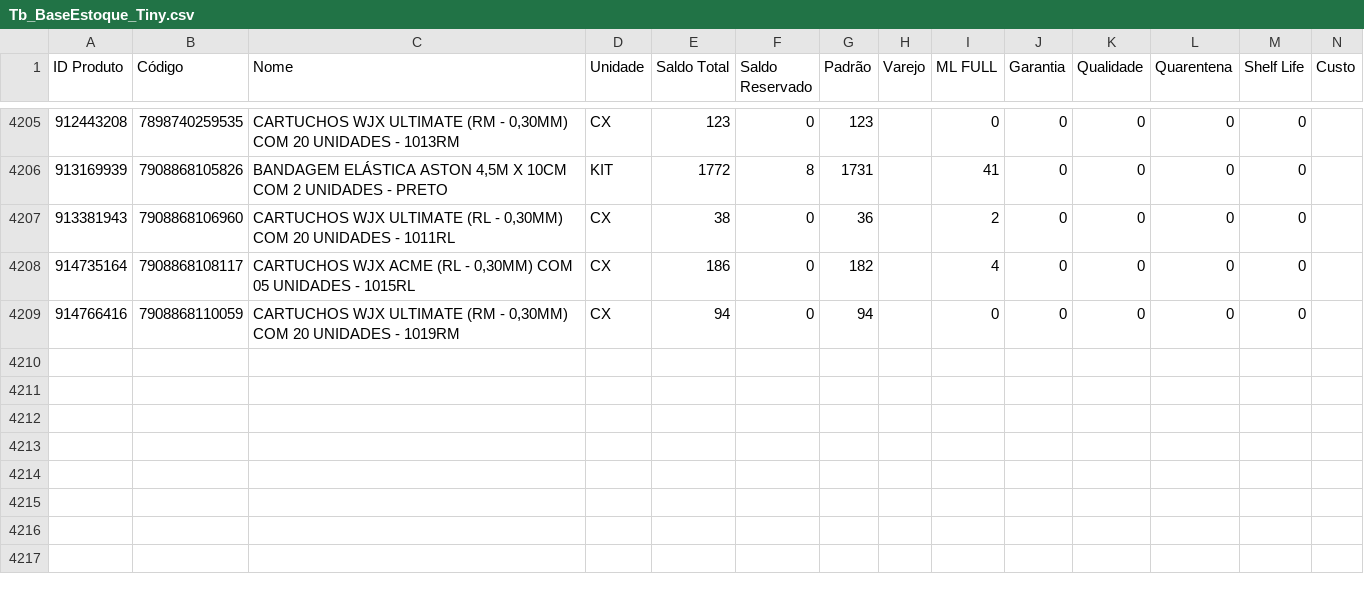
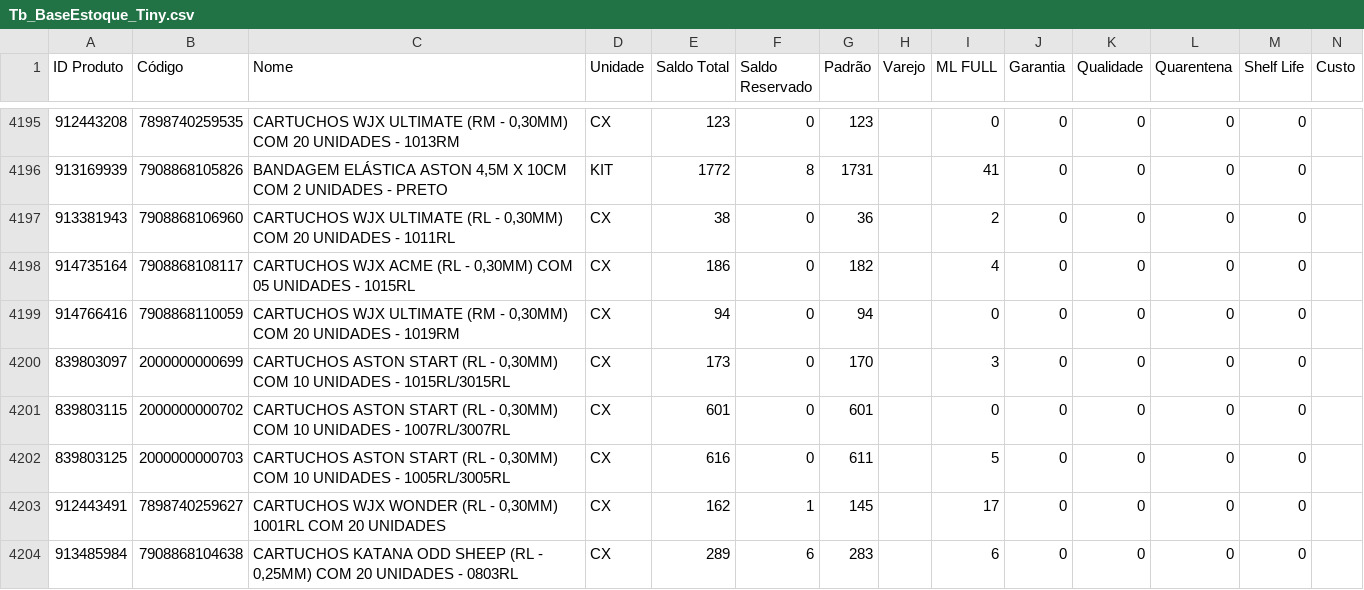
Before and after one commit to JhonatanAlmeida02/Pdg-Tiny-Importacoes, a CSV file: TB_bases/Tb_BaseEstoque_Tiny.csv, drawn as a sheet; only a part is shown, gaps mark what is left out; the diff covers the shown part only.

```diff
--- a/TB_bases/Tb_BaseEstoque_Tiny.csv
+++ b/TB_bases/Tb_BaseEstoque_Tiny.csv
@@ -4209 +4199,6 @@
 914766416;7908868110059;CARTUCHOS WJX ULTIMATE (RM - 0,30MM) COM 20 UNIDADES - 1019RM;CX;94;0;94;;0;0;0;0;0;
+839803097;2000000000699;CARTUCHOS ASTON START (RL - 0,30MM) COM 10 UNIDADES - 1015RL/3015RL;CX;173;0;170;;3;0;0;0;0;
+839803115;2000000000702;CARTUCHOS ASTON START (RL - 0,30MM) COM 10 UNIDADES - 1007RL/3007RL;CX;601;0;601;;0;0;0;0;0;
+839803125;2000000000703;CARTUCHOS ASTON START (RL - 0,30MM) COM 10 UNIDADES - 1005RL/3005RL;CX;616;0;611;;5;0;0;0;0;
+912443491;7898740259627;CARTUCHOS WJX WONDER (RL - 0,30MM) 1001RL COM 20 UNIDADES;CX;162;1;145;;17;0;0;0;0;
+913485984;7908868104638;CARTUCHOS KATANA ODD SHEEP (RL - 0,25MM) COM 20 UNIDADES - 0803RL;CX;289;6;283;;6;0;0;0;0;
```
Also changed, not shown: 4 added rows, 8 removed rows and 1 moved row elsewhere in this file, 1 other file.
